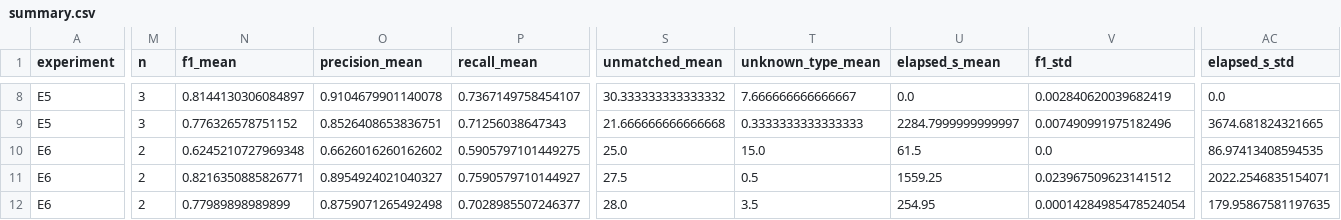
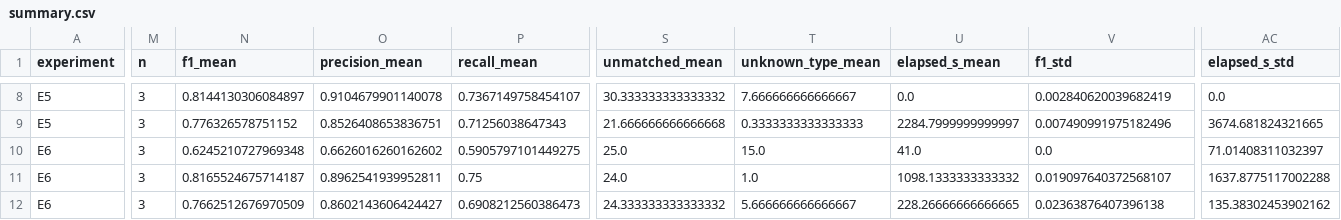
Before and after one commit to Jay111w/promptner-studienheft, a CSV file: results/summary.csv, drawn as a sheet; only a part is shown, gaps mark what is left out; the diff covers the shown part only; the diff names each change by its address in the sheet, - before the commit and + after, or states it on an @@ line.

```diff
--- a/results/summary.csv
+++ b/results/summary.csv
-M10:M12 (n): 2
+M10:M12 (n): 3
-U10 (elapsed_s_mean): 61.5
+U10 (elapsed_s_mean): 41.0
-AC10 (elapsed_s_std): 86.97413408594535
+AC10 (elapsed_s_std): 71.01408311032397
-N11 (f1_mean): 0.8216350885826771
+N11 (f1_mean): 0.8165524675714187
-O11 (precision_mean): 0.8954924021040327
+O11 (precision_mean): 0.8962541939952811
-P11 (recall_mean): 0.7590579710144927
+P11 (recall_mean): 0.75
-S11 (unmatched_mean): 27.5
+S11 (unmatched_mean): 24.0
-T11 (unknown_type_mean): 0.5
+T11 (unknown_type_mean): 1.0
-U11 (elapsed_s_mean): 1559.25
+U11 (elapsed_s_mean): 1098.1333333333332
-V11 (f1_std): 0.023967509623141512
+V11 (f1_std): 0.019097640372568107
-AC11 (elapsed_s_std): 2022.2546835154071
+AC11 (elapsed_s_std): 1637.8775117002288
-N12 (f1_mean): 0.77989898989899
+N12 (f1_mean): 0.7662512676970509
-O12 (precision_mean): 0.8759071265492498
+O12 (precision_mean): 0.8602143606424427
-P12 (recall_mean): 0.7028985507246377
+P12 (recall_mean): 0.6908212560386473
-S12 (unmatched_mean): 28.0
+S12 (unmatched_mean): 24.333333333333332
-T12 (unknown_type_mean): 3.5
+T12 (unknown_type_mean): 5.666666666666667
-U12 (elapsed_s_mean): 254.95
+U12 (elapsed_s_mean): 228.26666666666665
-V12 (f1_std): 0.00014284985478524054
+V12 (f1_std): 0.02363876407396138
-AC12 (elapsed_s_std): 179.95867581197635
+AC12 (elapsed_s_std): 135.38302453902162
```
Also changed, not shown: 19 edited cells elsewhere in this file, 13 other files.
